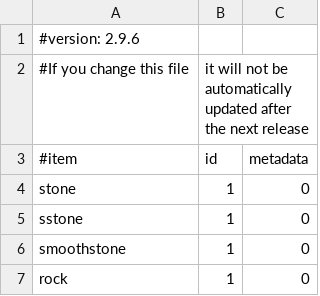
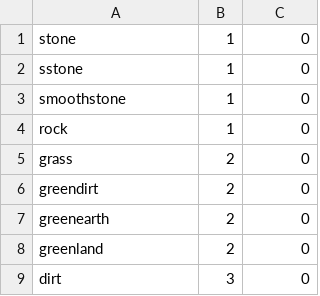
Before and after one commit to fynntimes/Prison, a CSV file: src/localitems.csv, drawn as a sheet; only a part is shown; the shorter side is filled out with more unchanged rows.

Commit message:
Update localitems.csv

```diff
--- a/src/localitems.csv
+++ b/src/localitems.csv
@@ -1,4 +1 @@
-#version: 2.9.6
-#If you change this file, it will not be automatically updated after the next release,
-#item,id,metadata
 stone,1,0
```
